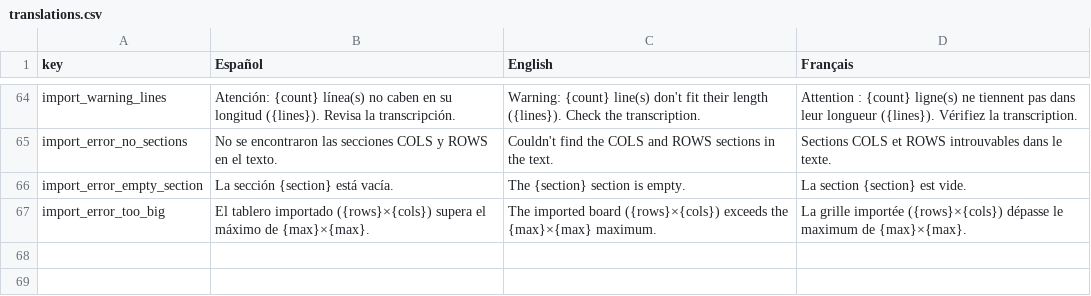
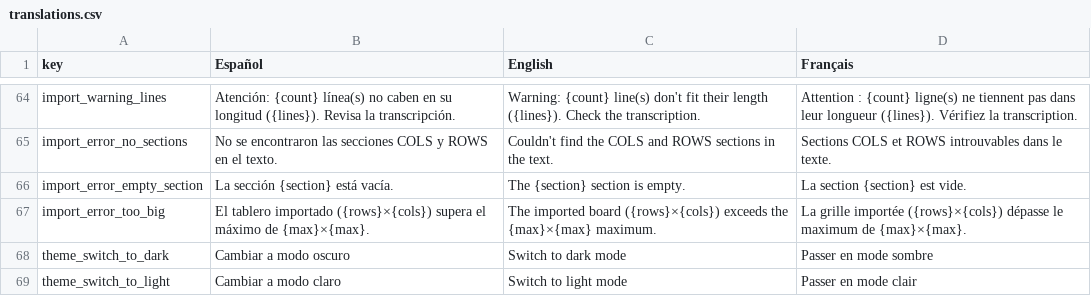
Before and after one commit to PinkCat-83/PinkCat-Nonograms-Math-Solver, a CSV file: language/translations.csv, drawn as a sheet; only a part is shown, gaps mark what is left out; the diff names each change by its address in the sheet, - before the commit and + after, or states it on an @@ line.

Commit message:
Dark Mode

```diff
--- a/language/translations.csv
+++ b/language/translations.csv
+row 68: theme_switch_to_dark | Cambiar a modo oscuro | Switch to dark mode | Passer en mode sombre
+row 69: theme_switch_to_light | Cambiar a modo claro | Switch to light mode | Passer en mode clair
```
Also changed, not shown: 5 other files.
